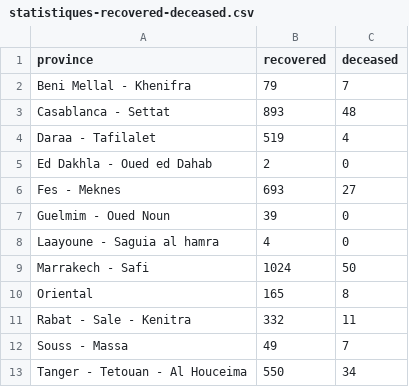
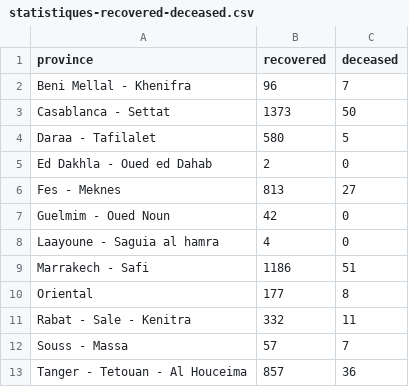
Before and after one commit to ratnania/covid-19-africa, a CSV file: datasets/morocco/statistiques-recovered-deceased.csv, drawn as a sheet.

```diff
--- a/datasets/morocco/statistiques-recovered-deceased.csv
+++ b/datasets/morocco/statistiques-recovered-deceased.csv
@@ -1,13 +1,13 @@
 province,recovered,deceased
-Beni Mellal - Khenifra,79,7
-Casablanca - Settat,893,48
-Daraa - Tafilalet,519,4
+Beni Mellal - Khenifra,96,7
+Casablanca - Settat,1373,50
+Daraa - Tafilalet,580,5
 Ed Dakhla - Oued ed Dahab,2,0
-Fes - Meknes,693,27
-Guelmim - Oued Noun,39,0
+Fes - Meknes,813,27
+Guelmim - Oued Noun,42,0
 Laayoune - Saguia al hamra,4,0
-Marrakech - Safi,1024,50
-Oriental,165,8
+Marrakech - Safi,1186,51
+Oriental,177,8
 Rabat - Sale - Kenitra,332,11
-Souss - Massa,49,7
-Tanger - Tetouan - Al Houceima,550,34
+Souss - Massa,57,7
+Tanger - Tetouan - Al Houceima,857,36
```
Also changed, not shown: datasets/morocco/patients-test.csv, datasets/morocco/statistiques-global-recovered-deceased.csv, 1 other file.
